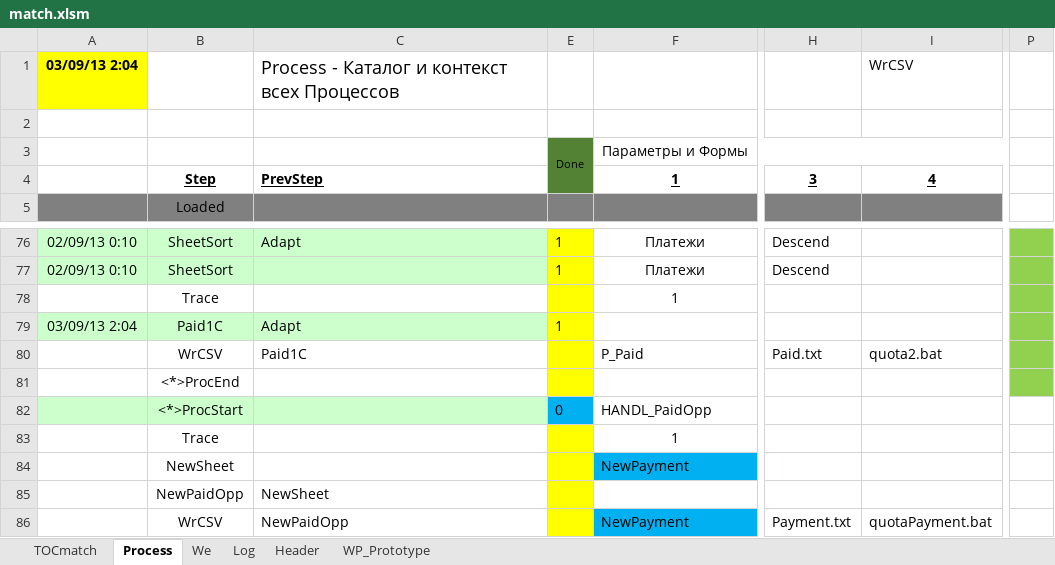
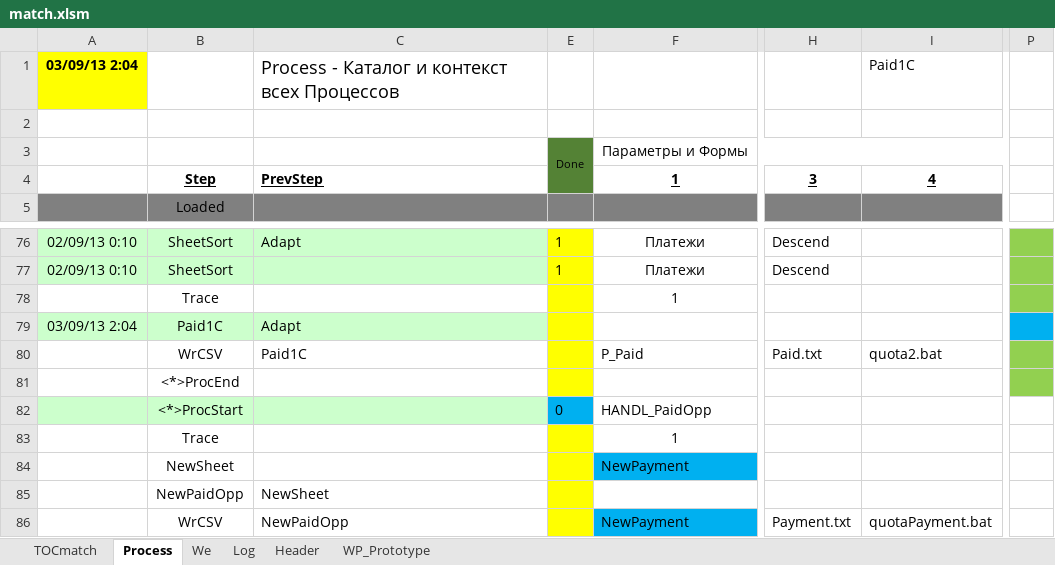
Before and after one commit to PavelKhrapkin/match, an Excel workbook: match2.0/match.xlsm, sheet Process, drawn as a sheet; only a part is shown, gaps mark what is left out; values as stored, in another font and other column widths than the file's, no borders; the diff names each change by its address in the sheet, - before the commit and + after, or states it on an @@ line.

```diff
--- a/match2.0/match.xlsm (sheet Process)
+++ b/match2.0/match.xlsm (sheet Process)
-I1: WrCSV
+I1: Paid1C
-E79: 1
+E79: (empty)
-P79 fill: #92D050
+P79 fill: #00B0F0
```
Also changed, not shown: sheet Log, sheet TOCmatch, sheet Header.
